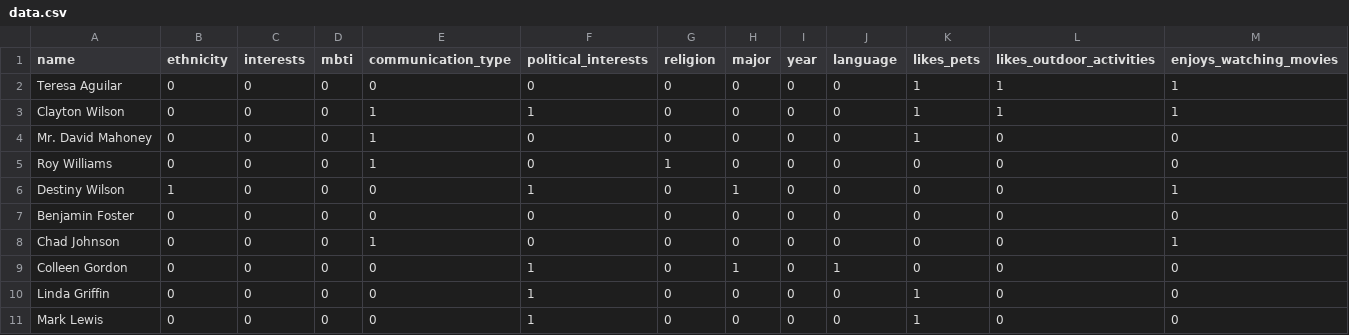
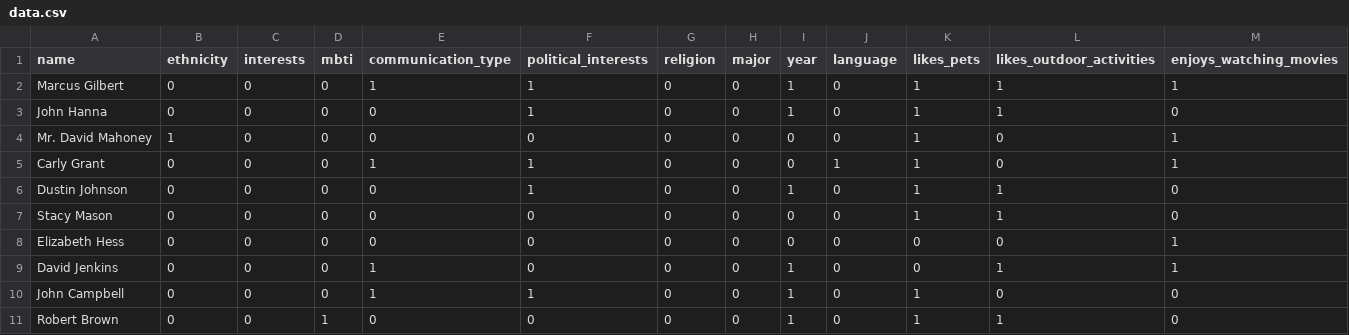
Before and after one commit to JosephCheung0327/CSC111-Project-2, a CSV file: data.csv, drawn as a sheet; only a part is shown; the diff covers the shown part only.

```diff
--- a/data.csv
+++ b/data.csv
@@ -1,11 +1,11 @@
 name,ethnicity,interests,mbti,communication_type,political_interests,religion,major,year,language,likes_pets,likes_outdoor_activities,enjoys_watching_movies
-Teresa Aguilar,0,0,0,0,0,0,0,0,0,1,1,1
-Clayton Wilson,0,0,0,1,1,0,0,0,0,1,1,1
-Mr. David Mahoney,0,0,0,1,0,0,0,0,0,1,0,0
-Roy Williams,0,0,0,1,0,1,0,0,0,0,0,0
-Destiny Wilson,1,0,0,0,1,0,1,0,0,0,0,1
-Benjamin Foster,0,0,0,0,0,0,0,0,0,0,0,0
-Chad Johnson,0,0,0,1,0,0,0,0,0,0,0,1
-Colleen Gordon,0,0,0,0,1,0,1,0,1,0,0,0
-Linda Griffin,0,0,0,0,1,0,0,0,0,1,0,0
-Mark Lewis,0,0,0,0,1,0,0,0,0,1,0,0
+Marcus Gilbert,0,0,0,1,1,0,0,1,0,1,1,1
+John Hanna,0,0,0,0,1,0,0,1,0,1,1,0
+Mr. David Mahoney,1,0,0,0,0,0,0,0,0,1,0,1
+Carly Grant,0,0,0,1,1,0,0,0,1,1,0,1
+Dustin Johnson,0,0,0,0,1,0,0,1,0,1,1,0
+Stacy Mason,0,0,0,0,0,0,0,0,0,1,1,0
+Elizabeth Hess,0,0,0,0,0,0,0,0,0,0,0,1
+David Jenkins,0,0,0,1,0,0,0,1,0,0,1,1
+John Campbell,0,0,0,1,1,0,0,1,0,1,0,0
+Robert Brown,0,0,1,0,0,0,0,1,0,1,1,0
```
Also changed, not shown: 4 added rows, 2 removed rows and 26 edited cells elsewhere in this file, friends.csv, love.csv, 27 other files.
